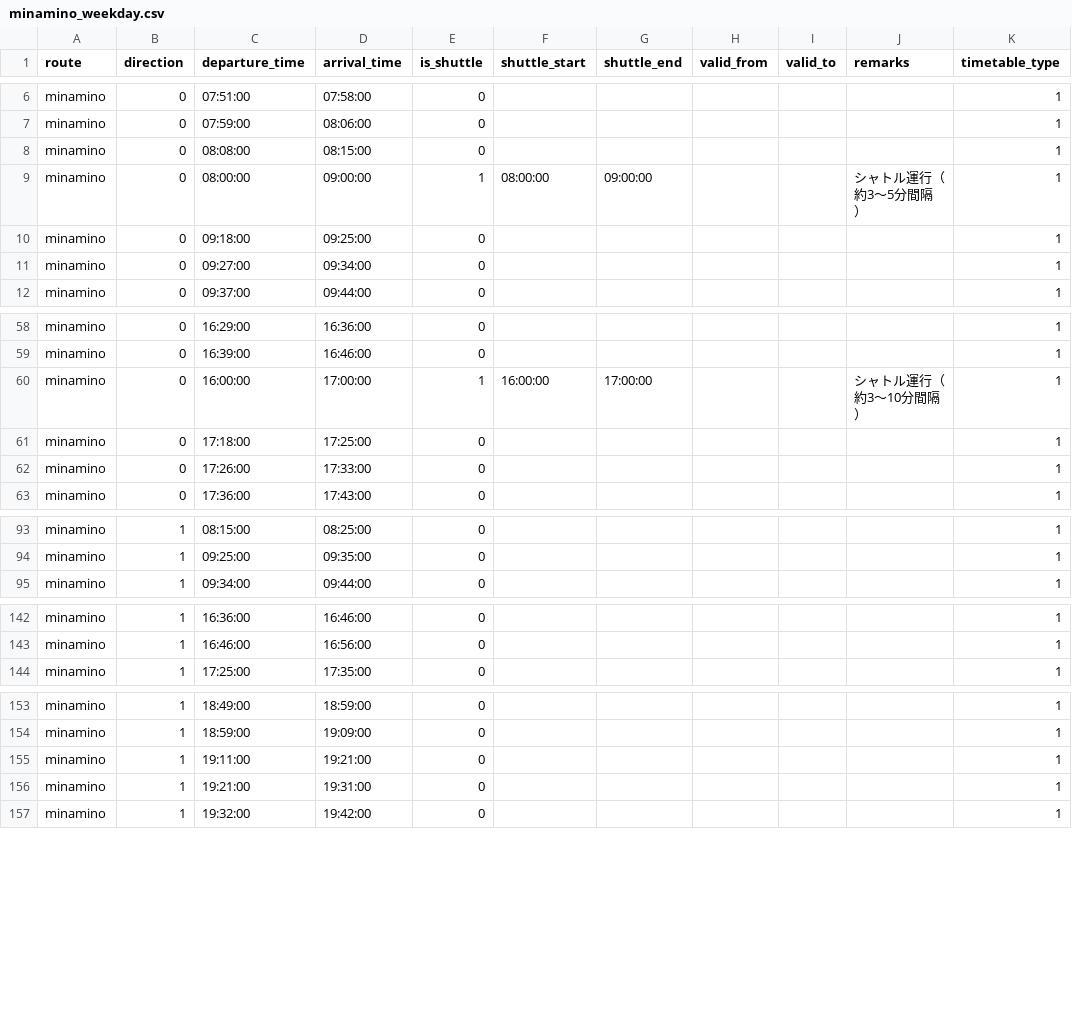
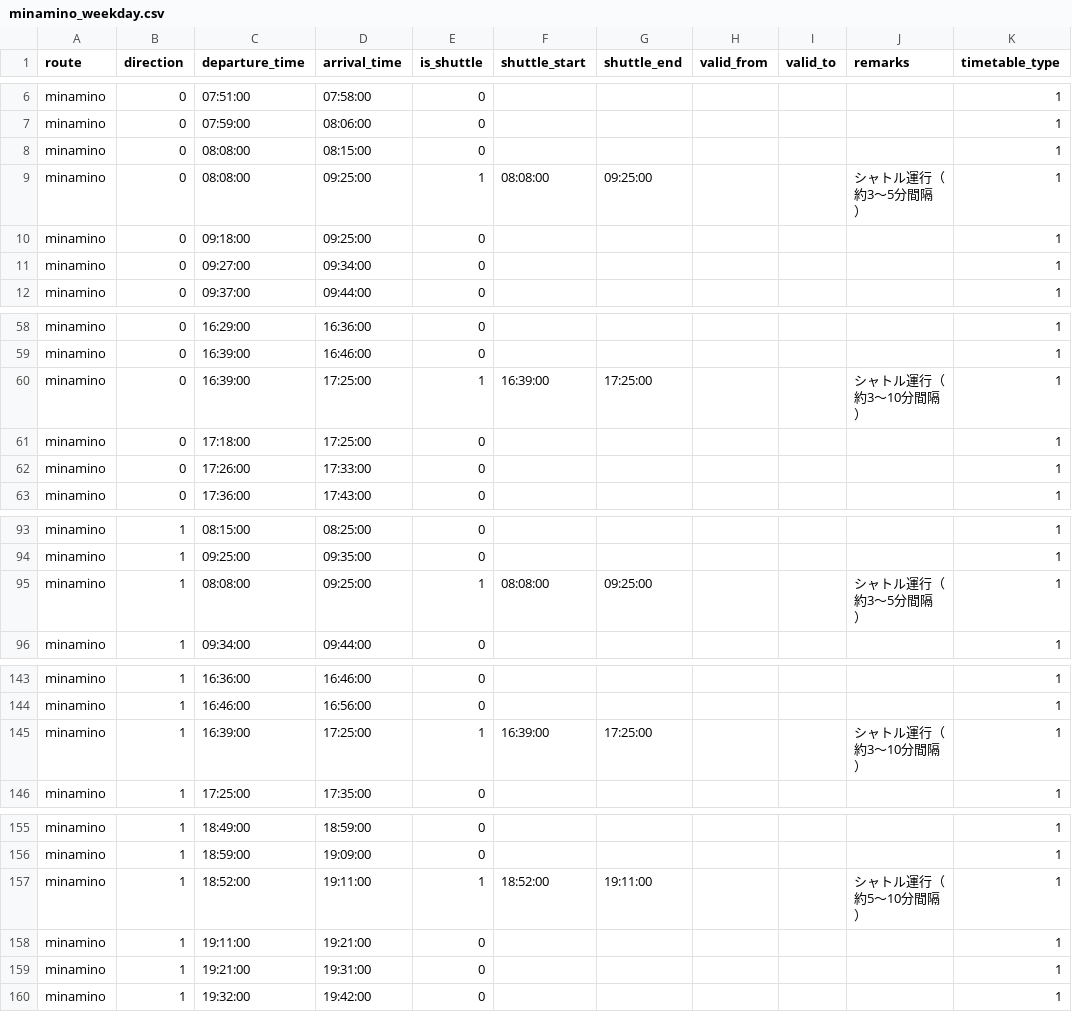
Before and after one commit to akin0ri/tut_bus_bot, a CSV file: minamino_weekday.csv, drawn as a sheet; only a part is shown, gaps mark what is left out; the diff covers the shown part only.

```diff
--- a/minamino_weekday.csv
+++ b/minamino_weekday.csv
@@ -8,3 +8,3 @@ minamino,0,07:59:00,08:06:00,0,,,,,,1
 minamino,0,08:08:00,08:15:00,0,,,,,,1
-minamino,0,08:00:00,09:00:00,1,08:00:00,09:00:00,,,シャトル運行（約3～5分間隔）,1
+minamino,0,08:08:00,09:25:00,1,08:08:00,09:25:00,,,シャトル運行（約3～5分間隔）,1
 minamino,0,09:18:00,09:25:00,0,,,,,,1
@@ -59,3 +59,3 @@ minamino,0,16:29:00,16:36:00,0,,,,,,1
 minamino,0,16:39:00,16:46:00,0,,,,,,1
-minamino,0,16:00:00,17:00:00,1,16:00:00,17:00:00,,,シャトル運行（約3～10分間隔）,1
+minamino,0,16:39:00,17:25:00,1,16:39:00,17:25:00,,,シャトル運行（約3～10分間隔）,1
 minamino,0,17:18:00,17:25:00,0,,,,,,1
@@ -94,2 +94,3 @@ minamino,1,08:15:00,08:25:00,0,,,,,,1
 minamino,1,09:25:00,09:35:00,0,,,,,,1
+minamino,1,08:08:00,09:25:00,1,08:08:00,09:25:00,,,シャトル運行（約3～5分間隔）,1
 minamino,1,09:34:00,09:44:00,0,,,,,,1
@@ -143,2 +144,3 @@ minamino,1,16:36:00,16:46:00,0,,,,,,1
 minamino,1,16:46:00,16:56:00,0,,,,,,1
+minamino,1,16:39:00,17:25:00,1,16:39:00,17:25:00,,,シャトル運行（約3～10分間隔）,1
 minamino,1,17:25:00,17:35:00,0,,,,,,1
@@ -154,2 +156,3 @@ minamino,1,18:49:00,18:59:00,0,,,,,,1
 minamino,1,18:59:00,19:09:00,0,,,,,,1
+minamino,1,18:52:00,19:11:00,1,18:52:00,19:11:00,,,シャトル運行（約5～10分間隔）,1
 minamino,1,19:11:00,19:21:00,0,,,,,,1
```
Also changed, not shown: 4 edited cells elsewhere in this file, minamiguchi_weekday.csv.
